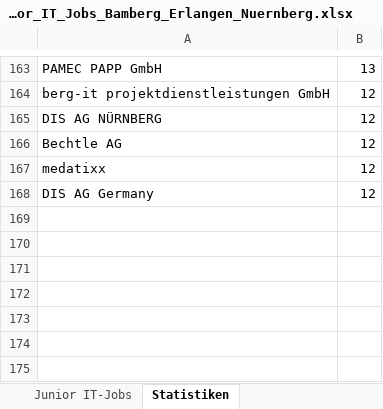
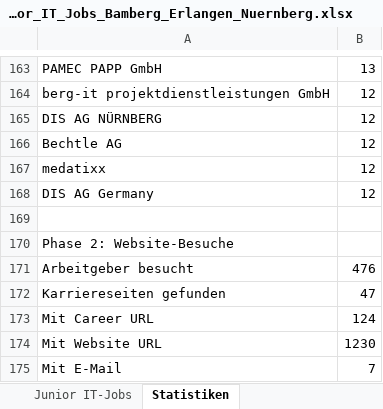
Before and after one commit to BirdNest055/Heyjobs, an Excel workbook: download/Junior_IT_Jobs_Bamberg_Erlangen_Nuernberg.xlsx, sheet Statistiken, drawn as a sheet; only a part is shown, gaps mark what is left out; values as stored, in another font and other column widths than the file's, no borders; the diff names each change by its address in the sheet, - before the commit and + after, or states it on an @@ line.

Commit message:
Phase 2 complete: 476 employers visited, 47 career pages, 1407 junior IT jobs

```diff
--- a/download/Junior_IT_Jobs_Bamberg_Erlangen_Nuernberg.xlsx (sheet Statistiken)
+++ b/download/Junior_IT_Jobs_Bamberg_Erlangen_Nuernberg.xlsx (sheet Statistiken)
+row 169: (empty)
+row 170: Phase 2: Website-Besuche
+row 171: Arbeitgeber besucht | 476
+row 172: Karriereseiten gefunden | 47
+row 173: Mit Career URL | 124
+row 174: Mit Website URL | 1230
+row 175: Mit E-Mail | 7
```
Also changed, not shown: sheet Junior IT-Jobs.
